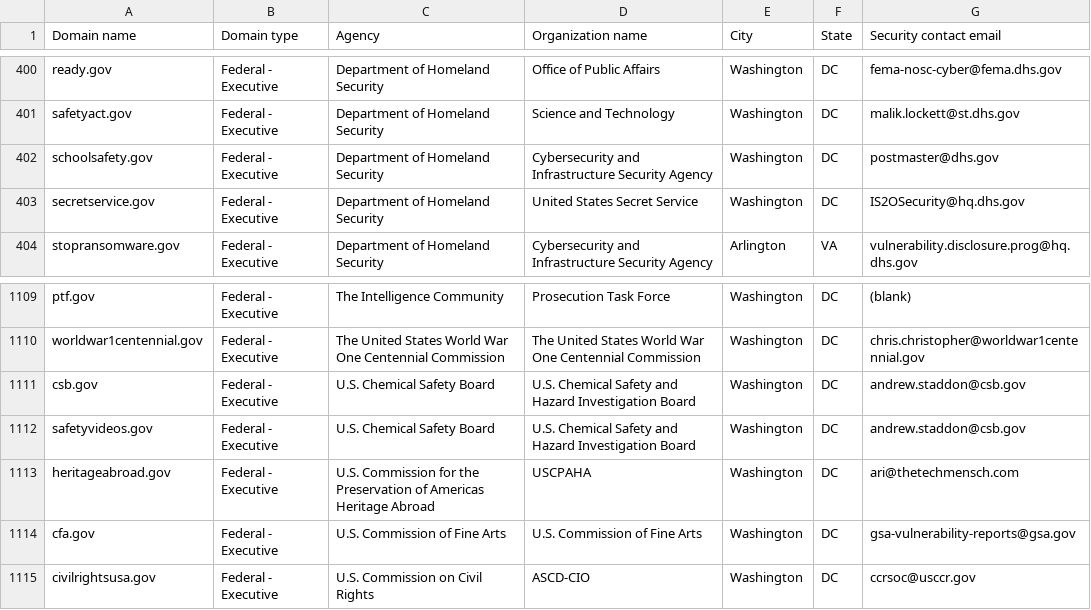
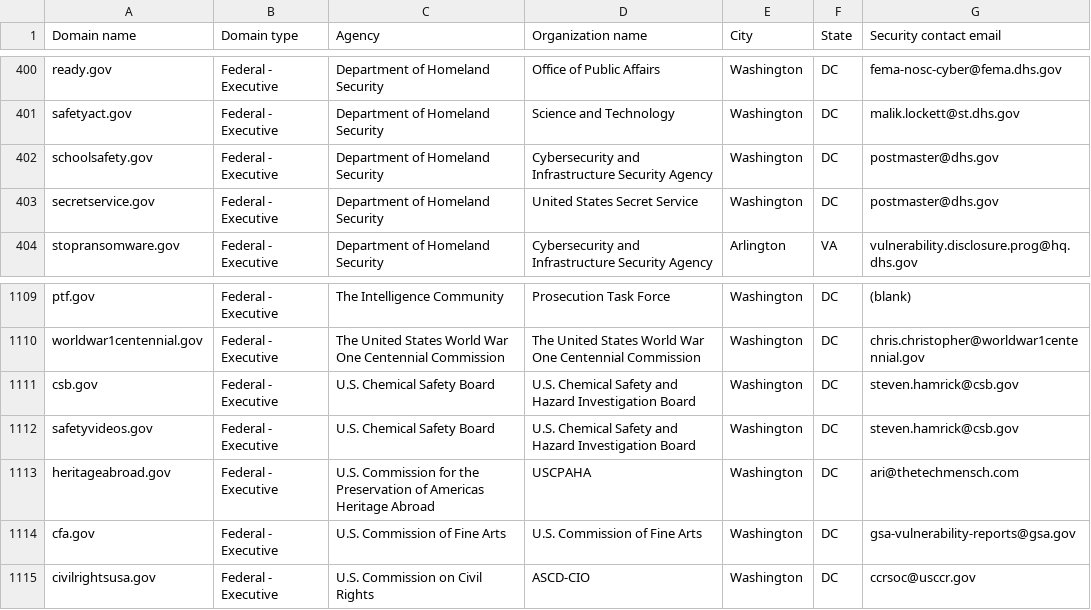
Before and after one commit to LadyPhoeynix/dotgov-data, a CSV file: current-federal.csv, drawn as a sheet; only a part is shown, gaps mark what is left out.

Commit message:
Flat: latest data (2025-09-09T06:38:47.721Z) {   "date": "2025-09-09T06:38:47.721Z",   "files": [     {       "name": "current-federal.csv",       "deltaBytes": -5,       "source": "https://manage.get.gov/api/v1/get-report/current-federal"     },     {       "name": "current-full.csv",       "deltaBytes": 1607,       "source": "https://manage.get.gov/api/v1/get-report/current-full"     }   ] }

```diff
--- a/current-federal.csv
+++ b/current-federal.csv
@@ -402,3 +402,3 @@ safetyact.gov,Federal - Executive,Department of Homeland Security,Science and Te
 schoolsafety.gov,Federal - Executive,Department of Homeland Security,Cybersecurity and Infrastructure Security Agency,Washington,DC,postmaster@dhs.gov
-secretservice.gov,Federal - Executive,Department of Homeland Security,United States Secret Service,Washington,DC,IS2OSecurity@hq.dhs.gov
+secretservice.gov,Federal - Executive,Department of Homeland Security,United States Secret Service,Washington,DC,postmaster@dhs.gov
 stopransomware.gov,Federal - Executive,Department of Homeland Security,Cybersecurity and Infrastructure Security Agency,Arlington,VA,vulnerability.disclosure.prog@hq.dhs.gov
@@ -1110,4 +1110,4 @@ ptf.gov,Federal - Executive,The Intelligence Community,Prosecution Task Force,Wa
 worldwar1centennial.gov,Federal - Executive,The United States World War One Centennial Commission,The United States World War One Centennial Commission,Washington,DC,chris.christopher@worldwar1centennial.gov
-csb.gov,Federal - Executive,U.S. Chemical Safety Board,U.S. Chemical Safety and Hazard Investigation Board,Washington,DC,andrew.staddon@csb.gov
-safetyvideos.gov,Federal - Executive,U.S. Chemical Safety Board,U.S. Chemical Safety and Hazard Investigation Board,Washington,DC,andrew.staddon@csb.gov
+csb.gov,Federal - Executive,U.S. Chemical Safety Board,U.S. Chemical Safety and Hazard Investigation Board,Washington,DC,steven.hamrick@csb.gov
+safetyvideos.gov,Federal - Executive,U.S. Chemical Safety Board,U.S. Chemical Safety and Hazard Investigation Board,Washington,DC,steven.hamrick@csb.gov
 heritageabroad.gov,Federal - Executive,U.S. Commission for the Preservation of Americas Heritage Abroad,USCPAHA,Washington,DC,ari@thetechmensch.com
```
Also changed, not shown: 1 other file.
